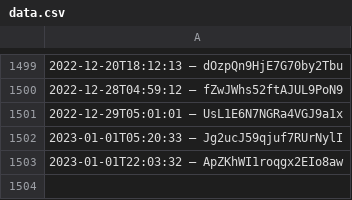
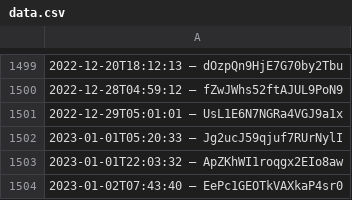
Before and after one commit to slunfuedrac/arbitrage-bot, a CSV file: data.csv, drawn as a sheet; only a part is shown, gaps mark what is left out; the diff names each change by its address in the sheet, - before the commit and + after, or states it on an @@ line.

```diff
--- a/data.csv
+++ b/data.csv
+row 1504: 2023-01-02T07:43:40 – EePc1GEOTkVAXkaP4sr0
```
